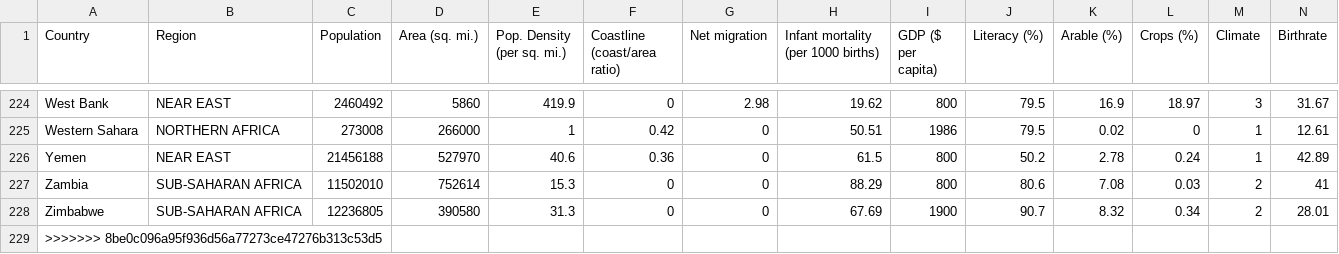
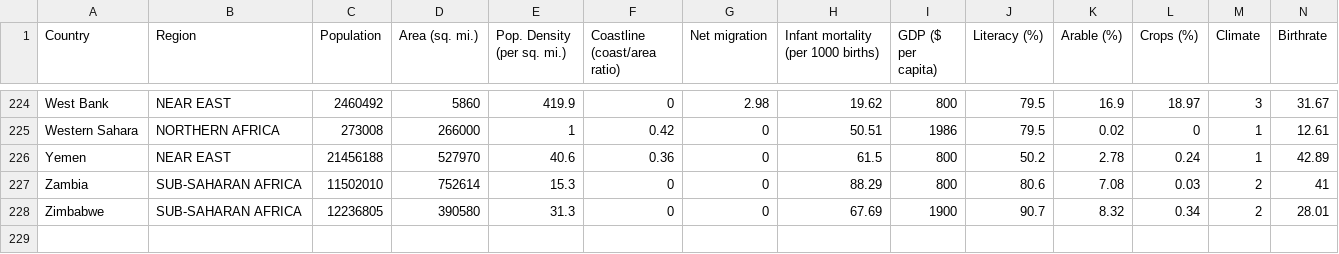
Before and after one commit to starringup/DataMining, a CSV file: countries of the world.csv, drawn as a sheet; only a part is shown, gaps mark what is left out; rows hold the shown columns only; the diff names each change by its address in the sheet, - before the commit and + after, or states it on an @@ line.

Commit message:
do exam

```diff
--- a/countries of the world.csv
+++ b/countries of the world.csv
-row 229: >>>>>>> 8be0c096a95f936d56a77273ce47276b313c53d5
```
